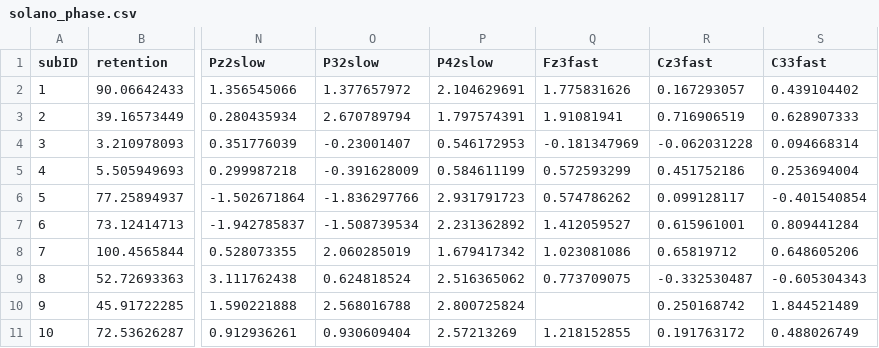
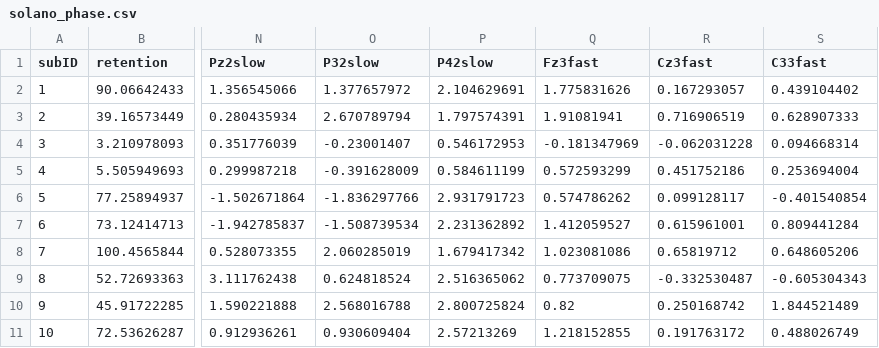
Before and after one commit to Theaang/so-sp-coupling, a CSV file: Paper/Solano2022/Sourcedata/solano_phase.csv, drawn as a sheet; only a part is shown, gaps mark what is left out; the diff names each change by its address in the sheet, - before the commit and + after, or states it on an @@ line.

Commit message:
Update solano_phase.csv

```diff
--- a/Paper/Solano2022/Sourcedata/solano_phase.csv
+++ b/Paper/Solano2022/Sourcedata/solano_phase.csv
-Q10 (Fz3fast): (empty)
+Q10 (Fz3fast): 0.82
```
